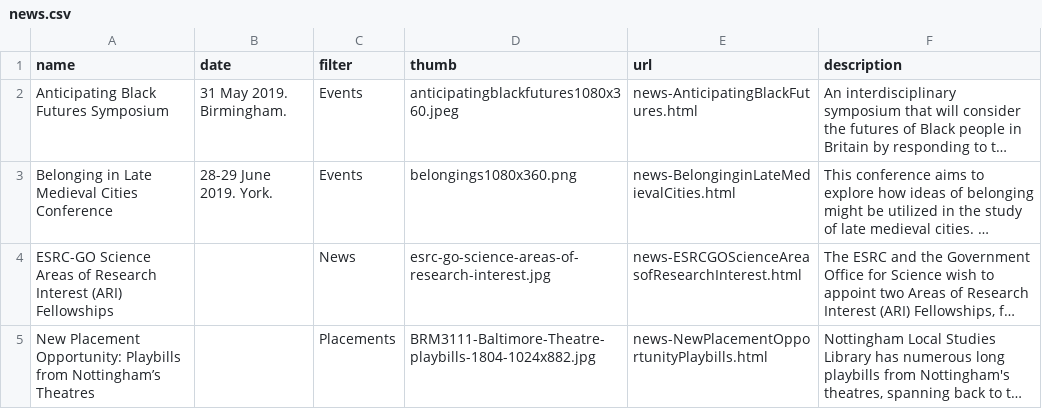
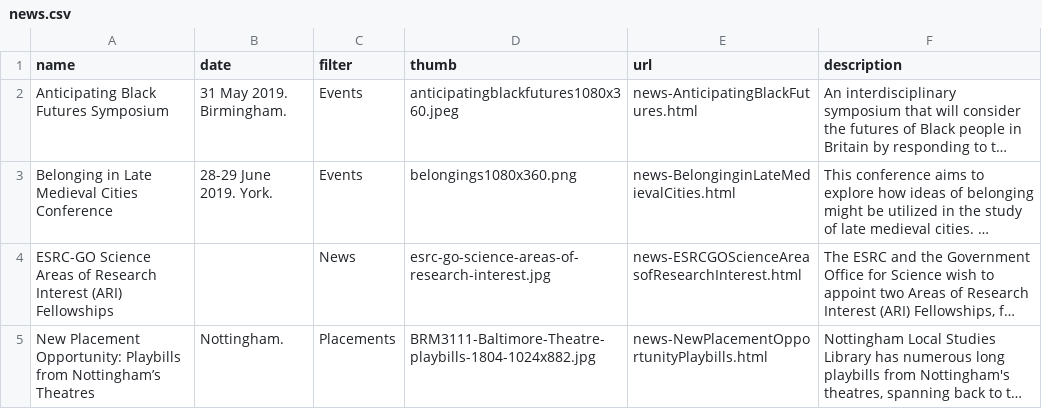
Before and after one commit to drmikeuk/m4c, a CSV file: _data/news.csv, drawn as a sheet; long unchanged cells end in …; the diff names each change by its address in the sheet, - before the commit and + after, or states it on an @@ line.

Commit message:
add city to placements too

```diff
--- a/_data/news.csv
+++ b/_data/news.csv
-B5 (date): (empty)
+B5 (date): Nottingham.
```
